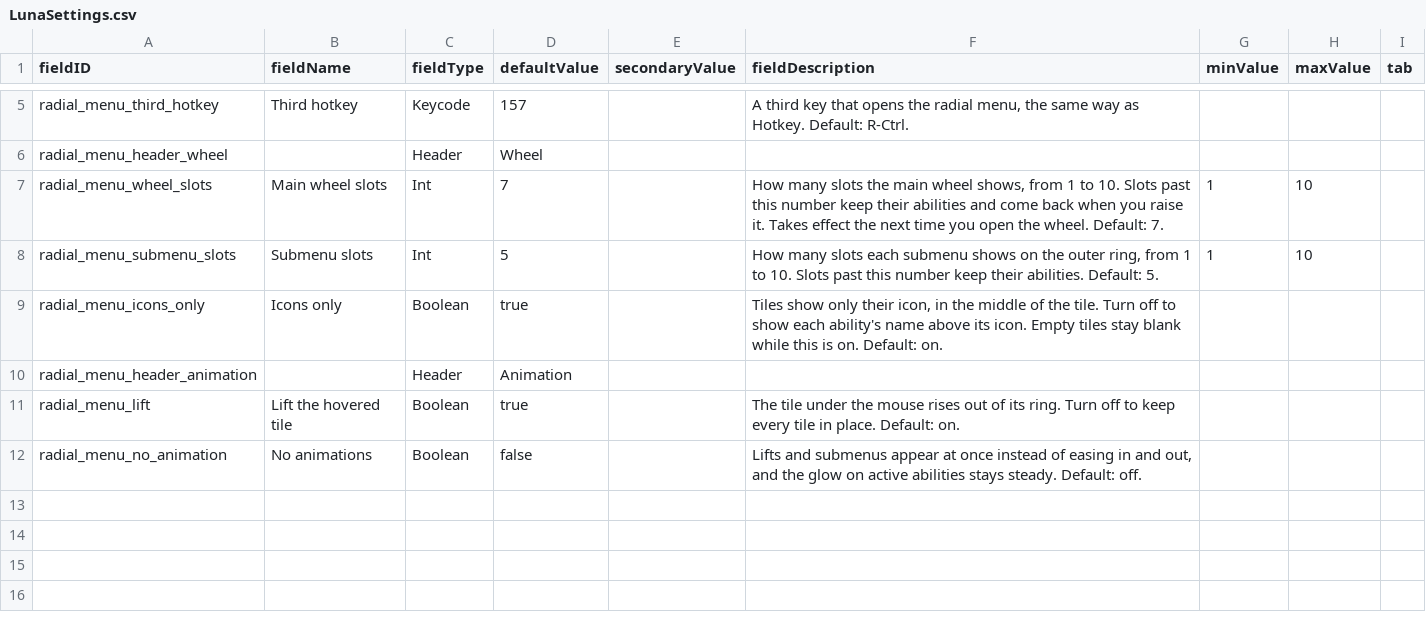
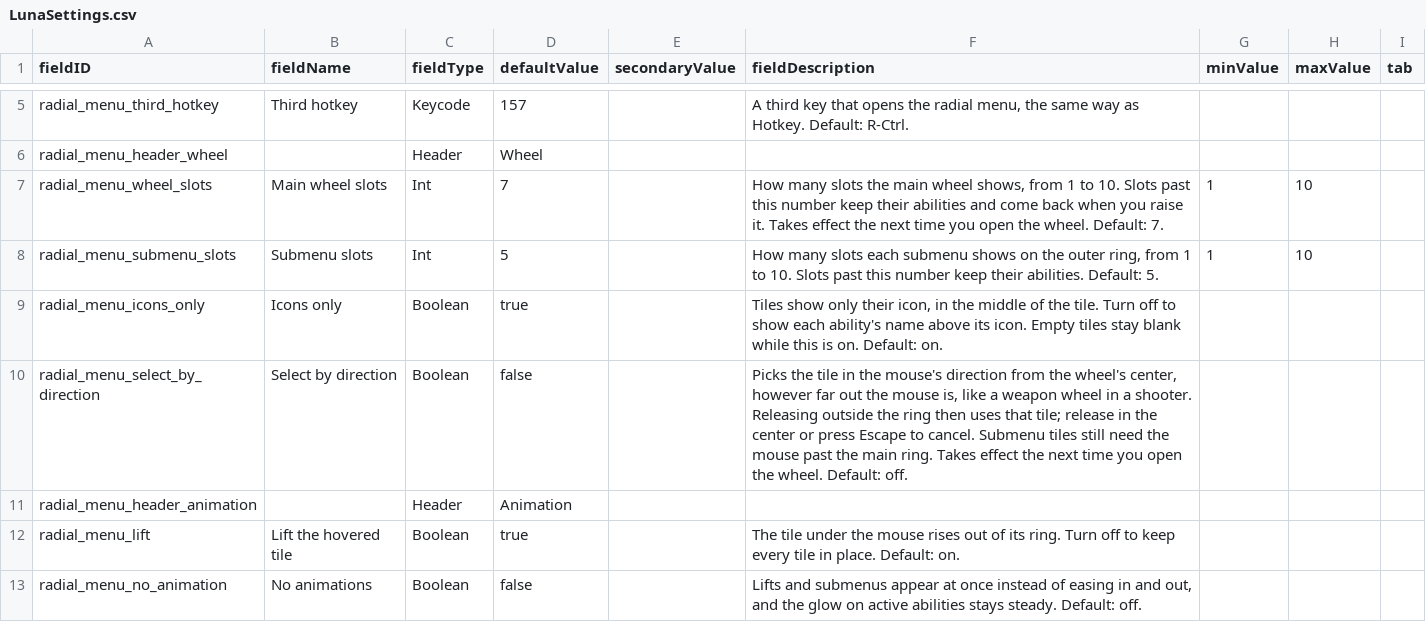
Before and after one commit to SirHartley/Radial.Menu, a CSV file: data/config/LunaSettings.csv, drawn as a sheet; only a part is shown, gaps mark what is left out; the diff names each change by its address in the sheet, - before the commit and + after, or states it on an @@ line.

```diff
--- a/data/config/LunaSettings.csv
+++ b/data/config/LunaSettings.csv
+row 10: radial_menu_select_by_direction | Select by direction | Boolean | false |  | Picks the tile in the mouse's direction from the wheel's center, however far out the mouse is, like a weapon wheel in a shooter. Releasing outside the ring then uses that tile; release in the center or press Escape to cancel. Submenu tiles still need the mouse past the main ring. Takes effect the next time you open the wheel. Default: off.
```
Also changed, not shown: 6 other files.
